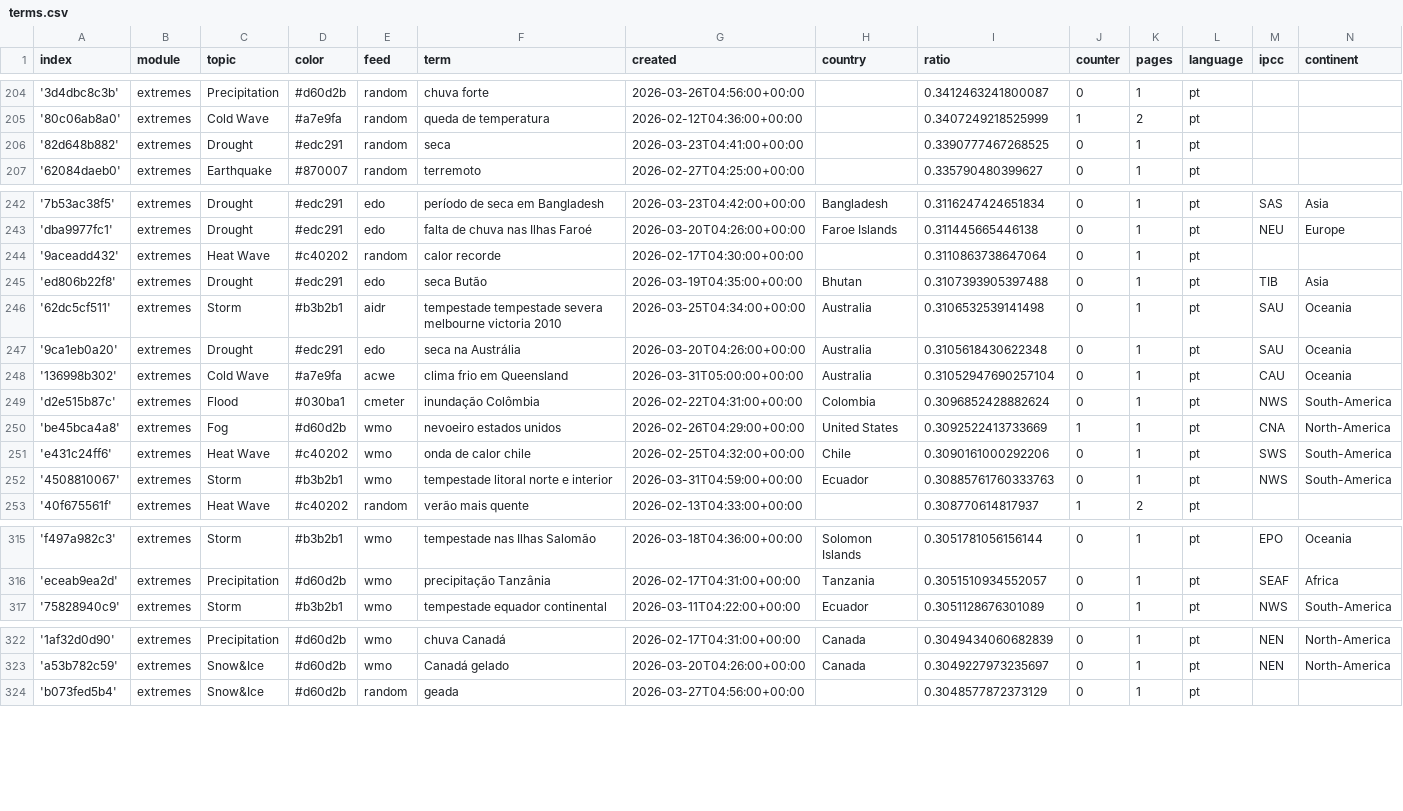
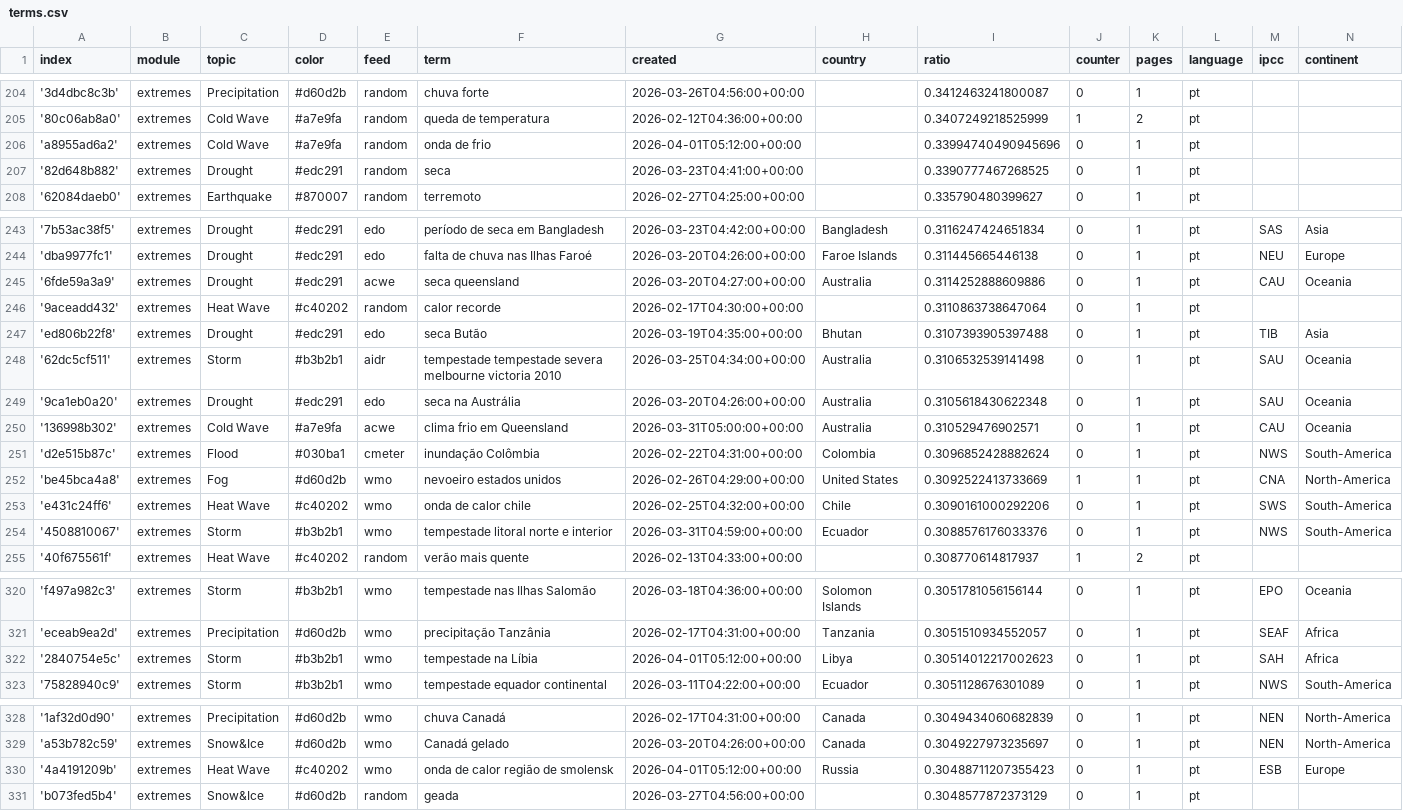
Before and after one commit to jens-news/portoExtremes, a CSV file: terms.csv, drawn as a sheet; only a part is shown, gaps mark what is left out; the diff covers the shown part only.

```diff
--- a/terms.csv
+++ b/terms.csv
@@ -205,2 +205,3 @@ index,module,topic,color,feed,term,created,country,ratio,counter,pages,language,
 '80c06ab8a0',extremes,Cold Wave,#a7e9fa,random,queda de temperatura,2026-02-12T04:36:00+00:00,,0.3407249218525999,1,2,pt,,
+'a8955ad6a2',extremes,Cold Wave,#a7e9fa,random,onda de frio,2026-04-01T05:12:00+00:00,,0.33994740490945696,0,1,pt,,
 '82d648b882',extremes,Drought,#edc291,random,seca,2026-03-23T04:41:00+00:00,,0.3390777467268525,0,1,pt,,
@@ -243,2 +244,3 @@ index,module,topic,color,feed,term,created,country,ratio,counter,pages,language,
 'dba9977fc1',extremes,Drought,#edc291,edo,falta de chuva nas Ilhas Faroé,2026-03-20T04:26:00+00:00,Faroe Islands,0.311445665446138,0,1,pt,NEU,Europe
+'6fde59a3a9',extremes,Drought,#edc291,acwe,seca queensland,2026-03-20T04:27:00+00:00,Australia,0.3114252888609886,0,1,pt,CAU,Oceania
 '9aceadd432',extremes,Heat Wave,#c40202,random,calor recorde,2026-02-17T04:30:00+00:00,,0.3110863738647064,0,1,pt,,
@@ -247,3 +249,3 @@ index,module,topic,color,feed,term,created,country,ratio,counter,pages,language,
 '9ca1eb0a20',extremes,Drought,#edc291,edo,seca na Austrália,2026-03-20T04:26:00+00:00,Australia,0.3105618430622348,0,1,pt,SAU,Oceania
-'136998b302',extremes,Cold Wave,#a7e9fa,acwe,clima frio em Queensland,2026-03-31T05:00:00+00:00,Australia,0.31052947690257104,0,1,pt,CAU,Oceania
+'136998b302',extremes,Cold Wave,#a7e9fa,acwe,clima frio em Queensland,2026-03-31T05:00:00+00:00,Australia,0.310529476902571,0,1,pt,CAU,Oceania
 'd2e515b87c',extremes,Flood,#030ba1,cmeter,inundação Colômbia,2026-02-22T04:31:00+00:00,Colombia,0.3096852428882624,0,1,pt,NWS,South-America
@@ -251,3 +253,3 @@ index,module,topic,color,feed,term,created,country,ratio,counter,pages,language,
 'e431c24ff6',extremes,Heat Wave,#c40202,wmo,onda de calor chile,2026-02-25T04:32:00+00:00,Chile,0.3090161000292206,0,1,pt,SWS,South-America
-'4508810067',extremes,Storm,#b3b2b1,wmo,tempestade litoral norte e interior,2026-03-31T04:59:00+00:00,Ecuador,0.30885761760333763,0,1,pt,NWS,South-America
+'4508810067',extremes,Storm,#b3b2b1,wmo,tempestade litoral norte e interior,2026-03-31T04:59:00+00:00,Ecuador,0.3088576176033376,0,1,pt,NWS,South-America
 '40f675561f',extremes,Heat Wave,#c40202,random,verão mais quente,2026-02-13T04:33:00+00:00,,0.308770614817937,1,2,pt,,
@@ -316,2 +321,3 @@ index,module,topic,color,feed,term,created,country,ratio,counter,pages,language,
 'eceab9ea2d',extremes,Precipitation,#d60d2b,wmo,precipitação Tanzânia,2026-02-17T04:31:00+00:00,Tanzania,0.3051510934552057,0,1,pt,SEAF,Africa
+'2840754e5c',extremes,Storm,#b3b2b1,wmo,tempestade na Líbia,2026-04-01T05:12:00+00:00,Libya,0.30514012217002623,0,1,pt,SAH,Africa
 '75828940c9',extremes,Storm,#b3b2b1,wmo,tempestade equador continental,2026-03-11T04:22:00+00:00,Ecuador,0.3051128676301089,0,1,pt,NWS,South-America
@@ -323,2 +329,3 @@ index,module,topic,color,feed,term,created,country,ratio,counter,pages,language,
 'a53b782c59',extremes,Snow&Ice,#d60d2b,wmo,Canadá gelado,2026-03-20T04:26:00+00:00,Canada,0.3049227973235697,0,1,pt,NEN,North-America
+'4a4191209b',extremes,Heat Wave,#c40202,wmo,onda de calor região de smolensk,2026-04-01T05:12:00+00:00,Russia,0.30488711207355423,0,1,pt,ESB,Europe
 'b073fed5b4',extremes,Snow&Ice,#d60d2b,random,geada,2026-03-27T04:56:00+00:00,,0.3048577872373129,0,1,pt,,
```
Also changed, not shown: 6 added rows and 3 edited cells elsewhere in this file.
